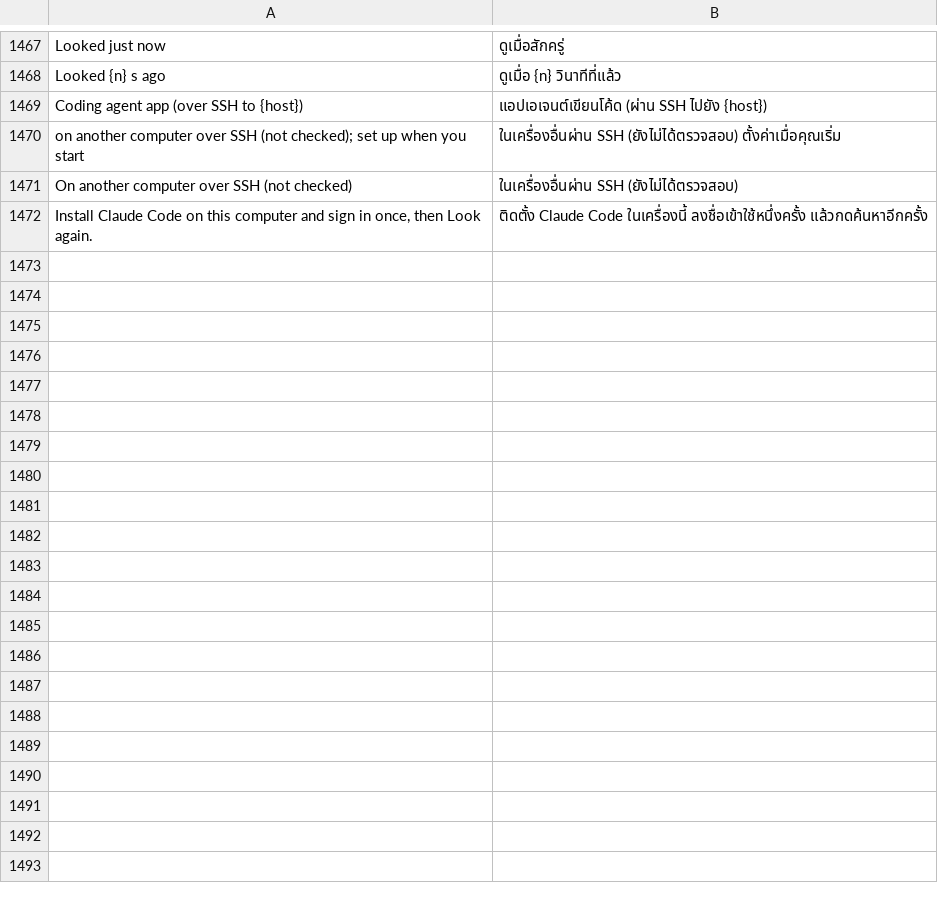
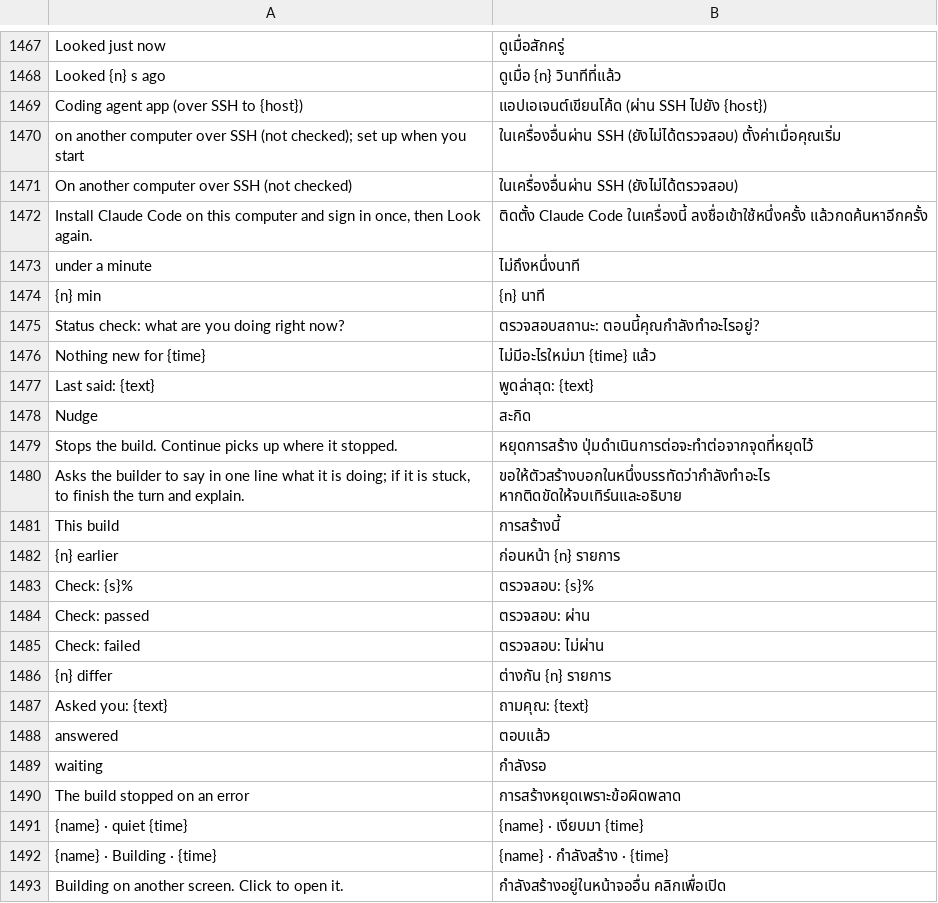
Before and after one commit to PowerTower90/craft-anything, a TSV file: crates/ui-egui/src/i18n/th.tsv, drawn as a sheet; only a part is shown, gaps mark what is left out.

```diff
--- a/crates/ui-egui/src/i18n/th.tsv
+++ b/crates/ui-egui/src/i18n/th.tsv
@@ -1472 +1472,22 @@ On another computer over SSH (not checked)	ในเครื่องอื่
 Install Claude Code on this computer and sign in once, then Look again.	ติดตั้ง Claude Code ในเครื่องนี้ ลงชื่อเข้าใช้หนึ่งครั้ง แล้วกดค้นหาอีกครั้ง
+under a minute	ไม่ถึงหนึ่งนาที
+{n} min	{n} นาที
+Status check: what are you doing right now?	ตรวจสอบสถานะ: ตอนนี้คุณกำลังทำอะไรอยู่?
+Nothing new for {time}	ไม่มีอะไรใหม่มา {time} แล้ว
+Last said: {text}	พูดล่าสุด: {text}
+Nudge	สะกิด
+Stops the build. Continue picks up where it stopped.	หยุดการสร้าง ปุ่มดำเนินการต่อจะทำต่อจากจุดที่หยุดไว้
+Asks the builder to say in one line what it is doing; if it is stuck, to finish the turn and explain.	ขอให้ตัวสร้างบอกในหนึ่งบรรทัดว่ากำลังทำอะไร หากติดขัดให้จบเทิร์นและอธิบาย
+This build	การสร้างนี้
+{n} earlier	ก่อนหน้า {n} รายการ
+Check: {s}%	ตรวจสอบ: {s}%
+Check: passed	ตรวจสอบ: ผ่าน
+Check: failed	ตรวจสอบ: ไม่ผ่าน
+{n} differ	ต่างกัน {n} รายการ
+Asked you: {text}	ถามคุณ: {text}
+answered	ตอบแล้ว
+waiting	กำลังรอ
+The build stopped on an error	การสร้างหยุดเพราะข้อผิดพลาด
+{name} · quiet {time}	{name} · เงียบมา {time}
+{name} · Building · {time}	{name} · กำลังสร้าง · {time}
+Building on another screen. Click to open it.	กำลังสร้างอยู่ในหน้าจออื่น คลิกเพื่อเปิด
```
Also changed, not shown: crates/ui-egui/src/i18n/es.tsv, crates/ui-egui/src/i18n/ka.tsv, 25 other files.
